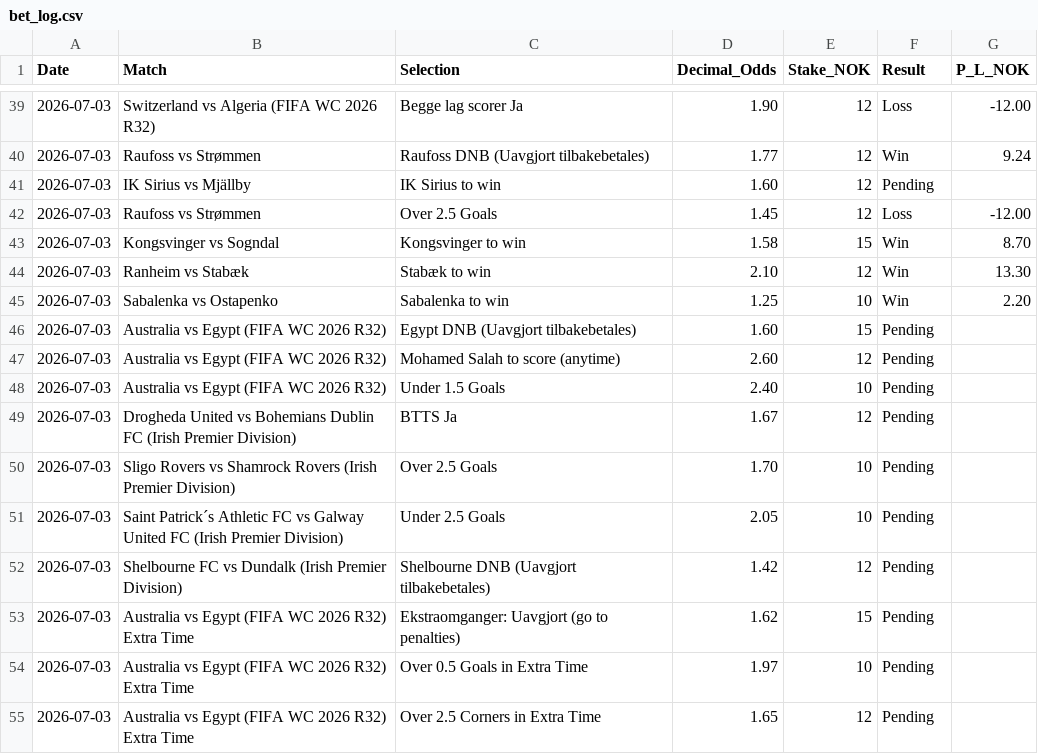
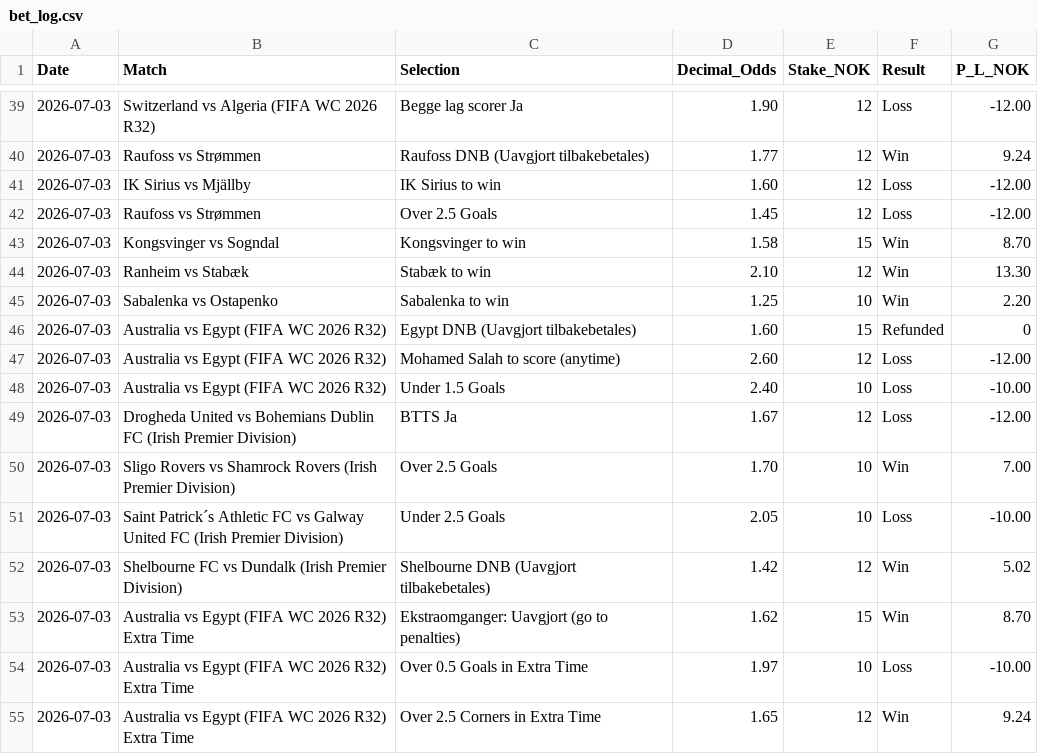
Before and after one commit to SimSalabimse/nt-betting-tracker, a CSV file: bet_log.csv, drawn as a sheet; only a part is shown, gaps mark what is left out; the diff names each change by its address in the sheet, - before the commit and + after, or states it on an @@ line.

Commit message:
Post-settlement update for 2026-07-03 Irish Premier + Australia vs Egypt WC R32 batch per user results. Updated Result and P_L_NOK for 11 settled bets (Shelbourne DNB Win +5.02, St Pat Under Loss -10, Sligo O2.5 Win +7, Drogheda BTTS Loss -12, Egypt U1.5 Loss -10, Egypt DNB Refunded 0, Egypt ET O2.5c Win +9.24, Egypt ET Draw Win +8.70, Egypt ET O0.5 Loss -10, Salah Loss -12, IK Sirius Loss -12). No Notes column per protocol. Full clean content. SHA workflow followed.

```diff
--- a/bet_log.csv
+++ b/bet_log.csv
-F41 (Result): Pending
+F41 (Result): Loss
-G41 (P_L_NOK): (empty)
+G41 (P_L_NOK): -12.00
-F46 (Result): Pending
+F46 (Result): Refunded
-G46 (P_L_NOK): (empty)
+G46 (P_L_NOK): 0
-F47:F49 (Result): Pending
+F47:F49 (Result): Loss
-G47 (P_L_NOK): (empty)
+G47 (P_L_NOK): -12.00
-G48 (P_L_NOK): (empty)
+G48 (P_L_NOK): -10.00
-G49 (P_L_NOK): (empty)
+G49 (P_L_NOK): -12.00
-F50 (Result): Pending
+F50 (Result): Win
-G50 (P_L_NOK): (empty)
+G50 (P_L_NOK): 7.00
-F51 (Result): Pending
+F51 (Result): Loss
-G51 (P_L_NOK): (empty)
+G51 (P_L_NOK): -10.00
-F52:F53 (Result): Pending
+F52:F53 (Result): Win
-G52 (P_L_NOK): (empty)
+G52 (P_L_NOK): 5.02
-G53 (P_L_NOK): (empty)
+G53 (P_L_NOK): 8.70
-F54 (Result): Pending
+F54 (Result): Loss
-G54 (P_L_NOK): (empty)
+G54 (P_L_NOK): -10.00
-F55 (Result): Pending
+F55 (Result): Win
-G55 (P_L_NOK): (empty)
+G55 (P_L_NOK): 9.24
```
